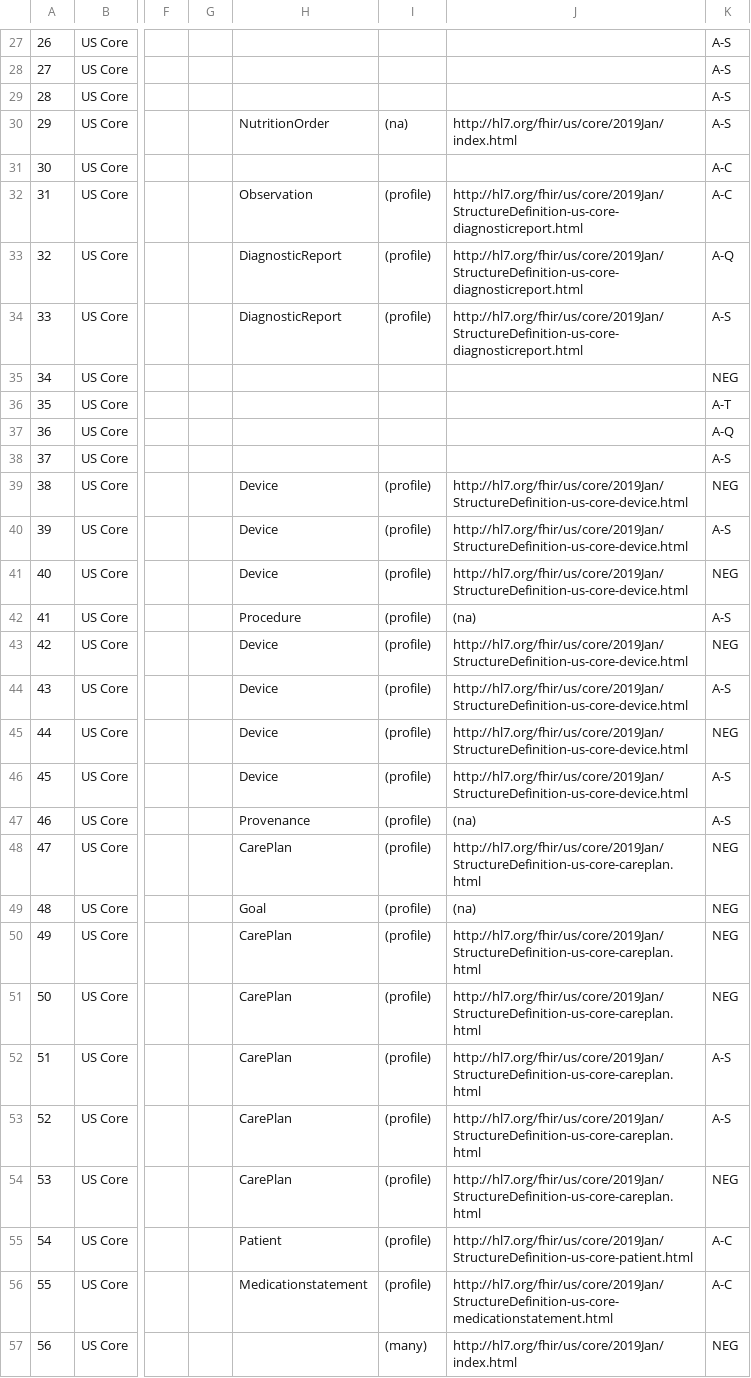
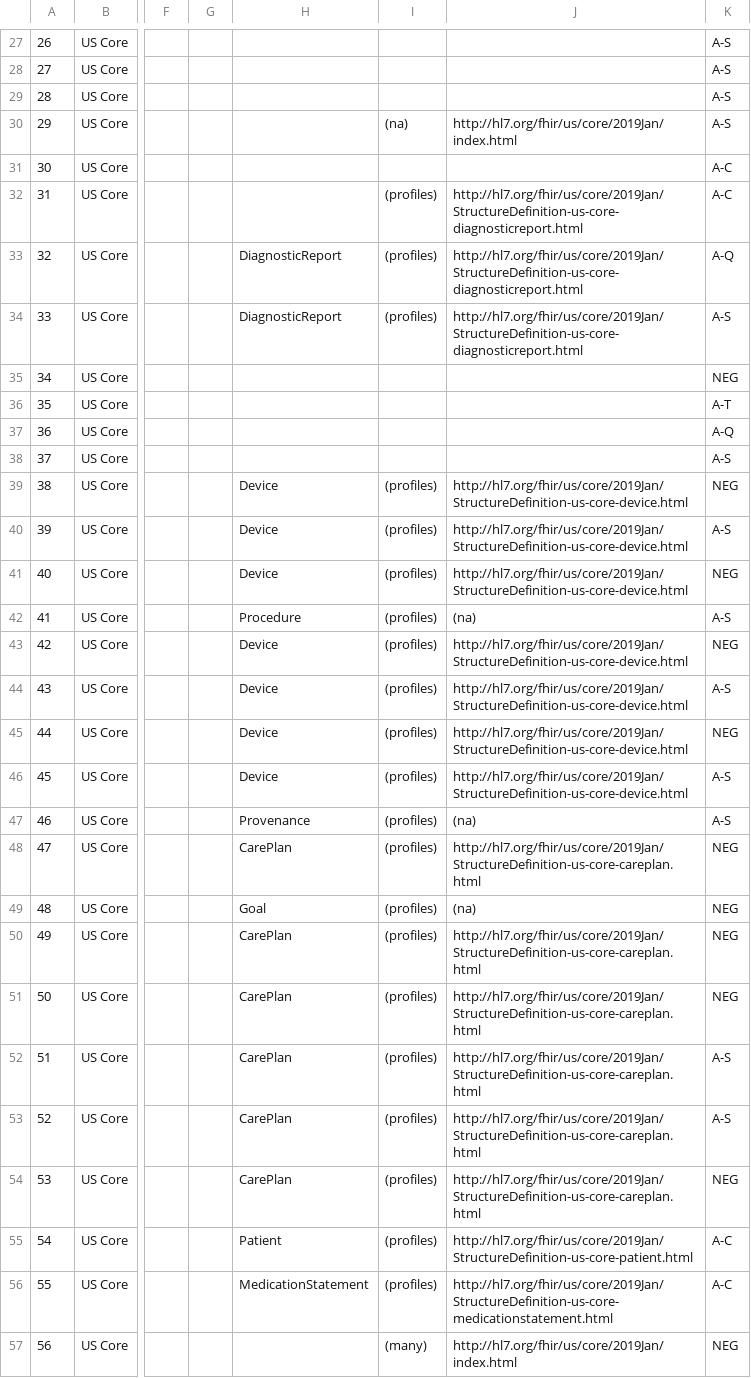
Before and after one commit to FHIR/documents, a CSV file: ballots/2019-01 IGs/preload-csvs/FHIR_US_CORE_R1_STU2_D2_2019JAN_Clean.csv, drawn as a sheet; only a part is shown, gaps mark what is left out; the diff covers the shown part only; the diff names each change by its address in the sheet, - before the commit and + after, or states it on an @@ line.

```diff
--- a/ballots/2019-01 IGs/preload-csvs/FHIR_US_CORE_R1_STU2_D2_2019JAN_Clean.csv
+++ b/ballots/2019-01 IGs/preload-csvs/FHIR_US_CORE_R1_STU2_D2_2019JAN_Clean.csv
-H30: NutritionOrder
+H30: (empty)
-H32: Observation
+H32: (empty)
-I32:I34: (profile)
+I32:I34: (profiles)
-I39:I56: (profile)
+I39:I56: (profiles)
-H56: Medicationstatement
+H56: MedicationStatement
```
Also changed, not shown: 97 edited cells elsewhere in this file, 1 other file.
